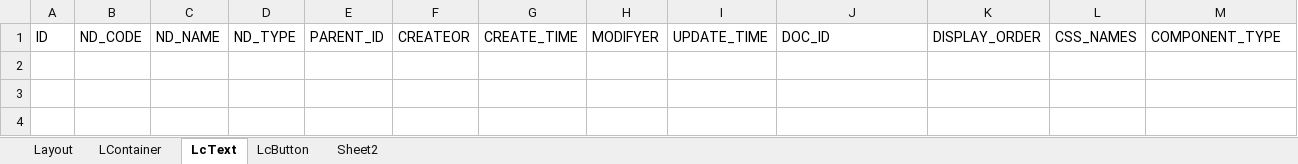
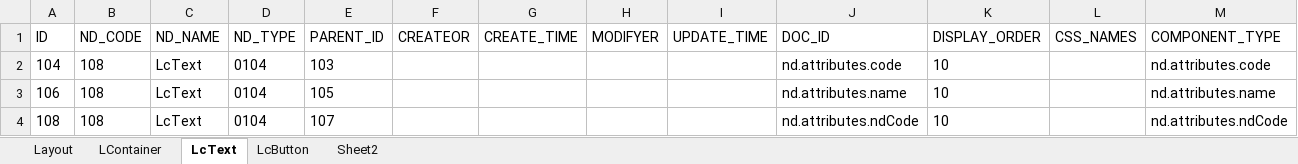
Before and after one commit to dbcdcw/home, an Excel workbook: layout初始数据.xlsx, sheet LcText, drawn as a sheet; values as stored, in another font and other column widths than the file's, no borders; the diff names each change by its address in the sheet, - before the commit and + after, or states it on an @@ line.

```diff
--- a/layout初始数据.xlsx (sheet LcText)
+++ b/layout初始数据.xlsx (sheet LcText)
+row 2: 104 | 108 | LcText | 0104 | 103 |  |  |  |  | nd.attributes.code | 10 |  | nd.attributes.code
+row 3: 106 | 108 | LcText | 0104 | 105 |  |  |  |  | nd.attributes.name | 10 |  | nd.attributes.name
+row 4: 108 | 108 | LcText | 0104 | 107 |  |  |  |  | nd.attributes.ndCode | 10 |  | nd.attributes.ndCode
```
Also changed, not shown: sheet Layout, sheet LContainer, sheet LcButton, Layout模型基础定义数据.xlsx.
